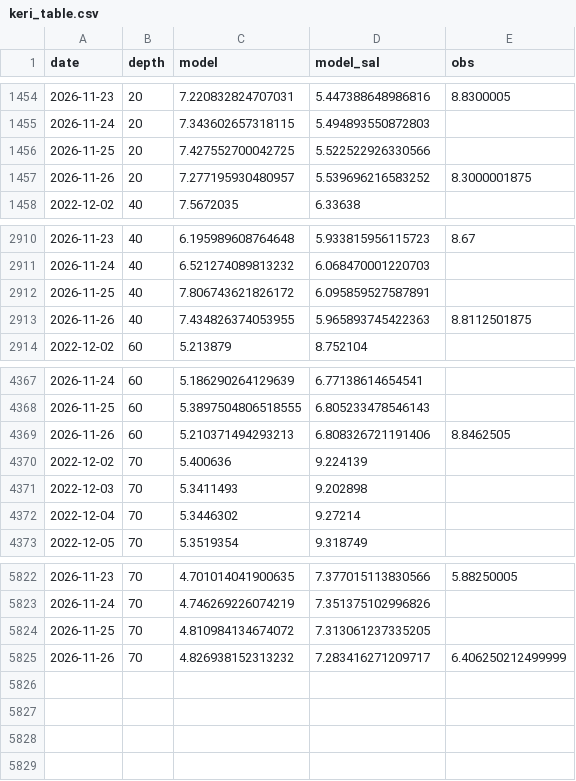
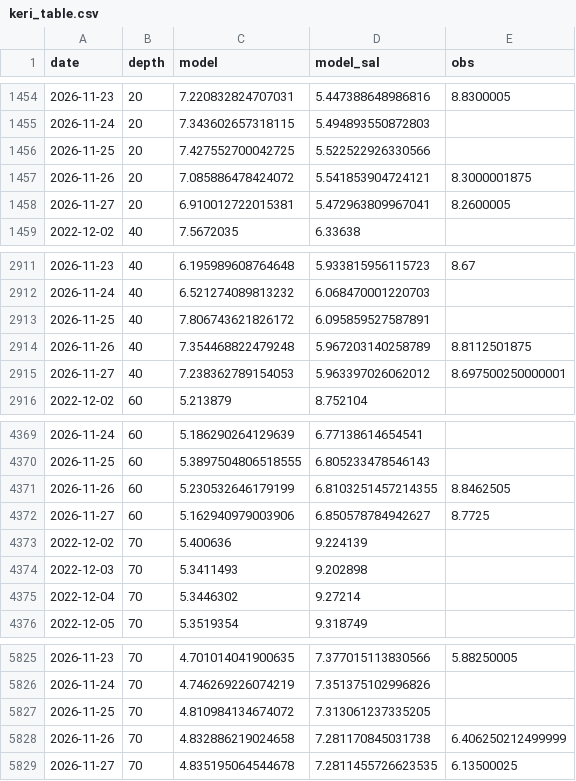
Before and after one commit to ismlylmz/bluethermal-ai, a CSV file: data/keri_table.csv, drawn as a sheet; only a part is shown, gaps mark what is left out.

```diff
--- a/data/keri_table.csv
+++ b/data/keri_table.csv
@@ -1456,3 +1456,4 @@ date,depth,model,model_sal,obs
 2026-11-25,20,7.427552700042725,5.522522926330566,
-2026-11-26,20,7.277195930480957,5.539696216583252,8.3000001875
+2026-11-26,20,7.085886478424072,5.541853904724121,8.3000001875
+2026-11-27,20,6.910012722015381,5.472963809967041,8.2600005
 2022-12-02,40,7.5672035,6.33638,
@@ -2912,3 +2913,4 @@ date,depth,model,model_sal,obs
 2026-11-25,40,7.806743621826172,6.095859527587891,
-2026-11-26,40,7.434826374053955,5.965893745422363,8.8112501875
+2026-11-26,40,7.354468822479248,5.967203140258789,8.8112501875
+2026-11-27,40,7.238362789154053,5.963397026062012,8.697500250000001
 2022-12-02,60,5.213879,8.752104,
@@ -4368,3 +4370,4 @@ date,depth,model,model_sal,obs
 2026-11-25,60,5.3897504806518555,6.805233478546143,
-2026-11-26,60,5.210371494293213,6.808326721191406,8.8462505
+2026-11-26,60,5.230532646179199,6.8103251457214355,8.8462505
+2026-11-27,60,5.162940979003906,6.850578784942627,8.7725
 2022-12-02,70,5.400636,9.224139,
@@ -5824,2 +5827,3 @@ date,depth,model,model_sal,obs
 2026-11-25,70,4.810984134674072,7.313061237335205,
-2026-11-26,70,4.826938152313232,7.283416271209717,6.406250212499999
+2026-11-26,70,4.832886219024658,7.281170845031738,6.406250212499999
+2026-11-27,70,4.835195064544678,7.2811455726623535,6.13500025
```
Also changed, not shown: data/forecast_test.csv, data/ml_summary.csv, 11 other files.
